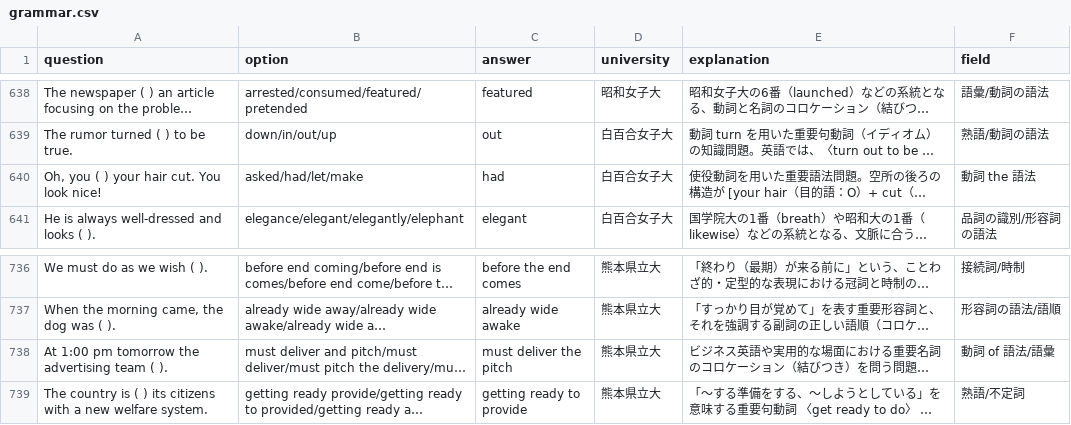
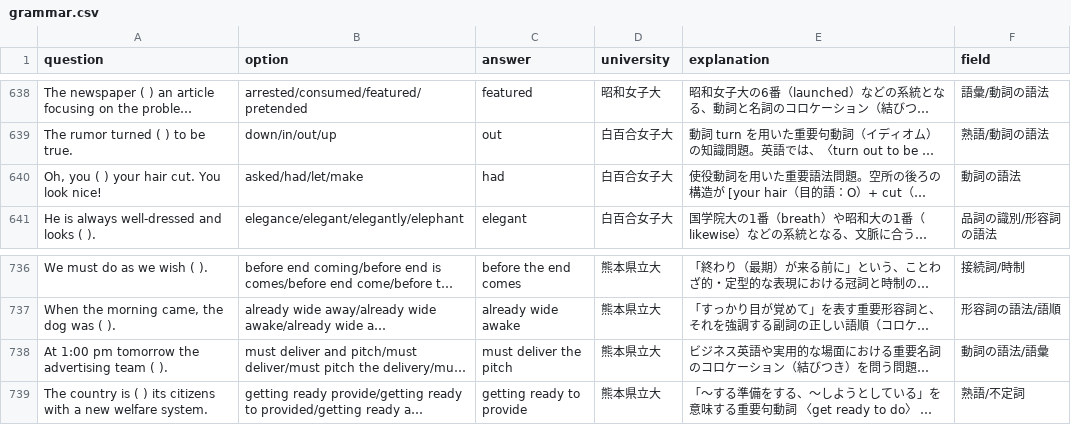
Before and after one commit to toppatayouhei-debug/Quick-Checker, a CSV file: grammar.csv, drawn as a sheet; only a part is shown, gaps mark what is left out; long unchanged cells end in …; the diff covers the shown part only; the diff names each change by its address in the sheet, - before the commit and + after, or states it on an @@ line.

```diff
--- a/grammar.csv
+++ b/grammar.csv
-F640 (field): 動詞 the 語法
+F640 (field): 動詞の語法
-F738 (field): 動詞 of 語法/語彙
+F738 (field): 動詞の語法/語彙
```
Also changed, not shown: 5 edited cells elsewhere in this file.
